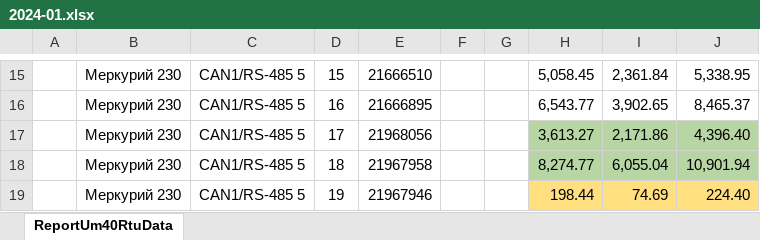
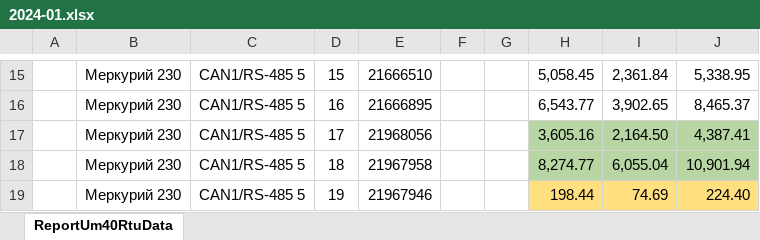
Before and after one commit to lobanovsky/electricity, an Excel workbook: etc/2024-01.xlsx, sheet ReportUm40RtuData, drawn as a sheet; only a part is shown, gaps mark what is left out; values as stored, in another font and other column widths than the file's, no borders; the diff names each change by its address in the sheet, - before the commit and + after, or states it on an @@ line.

```diff
--- a/etc/2024-01.xlsx (sheet ReportUm40RtuData)
+++ b/etc/2024-01.xlsx (sheet ReportUm40RtuData)
-H17: 3,613.27
+H17: 3,605.16
-I17: 2,171.86
+I17: 2,164.50
-J17: 4,396.40
+J17: 4,387.41
```
Also changed, not shown: etc/2024-02.xlsx, 8 other files.
